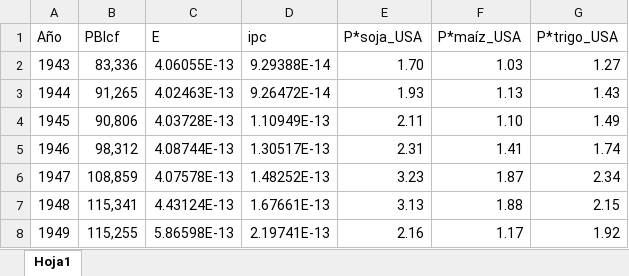
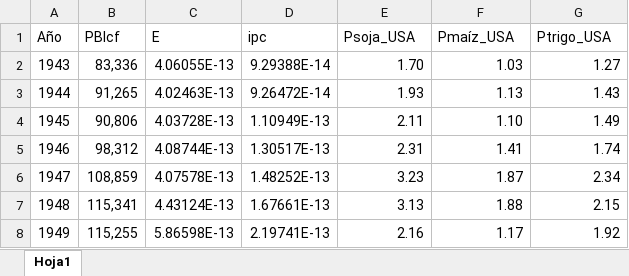
Before and after one commit to mbarrena/tesis, an Excel workbook: data/Data anual 1943 a 2025.xlsx, sheet Hoja1, drawn as a sheet; only a part is shown; values as stored, in another font and other column widths than the file's, no borders; the diff names each change by its address in the sheet, - before the commit and + after, or states it on an @@ line.

```diff
--- a/data/Data anual 1943 a 2025.xlsx (sheet Hoja1)
+++ b/data/Data anual 1943 a 2025.xlsx (sheet Hoja1)
-E1: P*soja_USA
+E1: Psoja_USA
-F1: P*maíz_USA
+F1: Pmaíz_USA
-G1: P*trigo_USA
+G1: Ptrigo_USA
```
Also changed, not shown: 1 other file.
